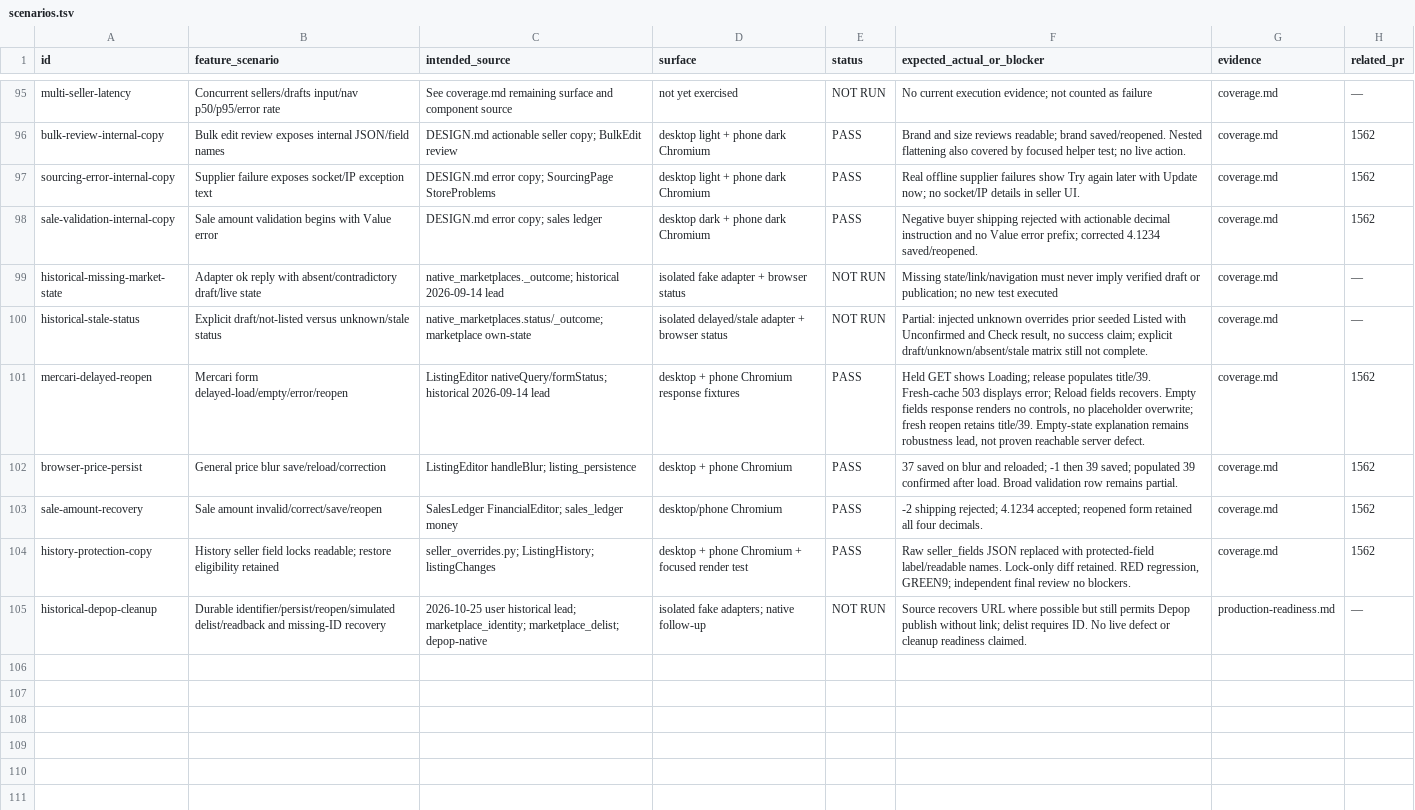
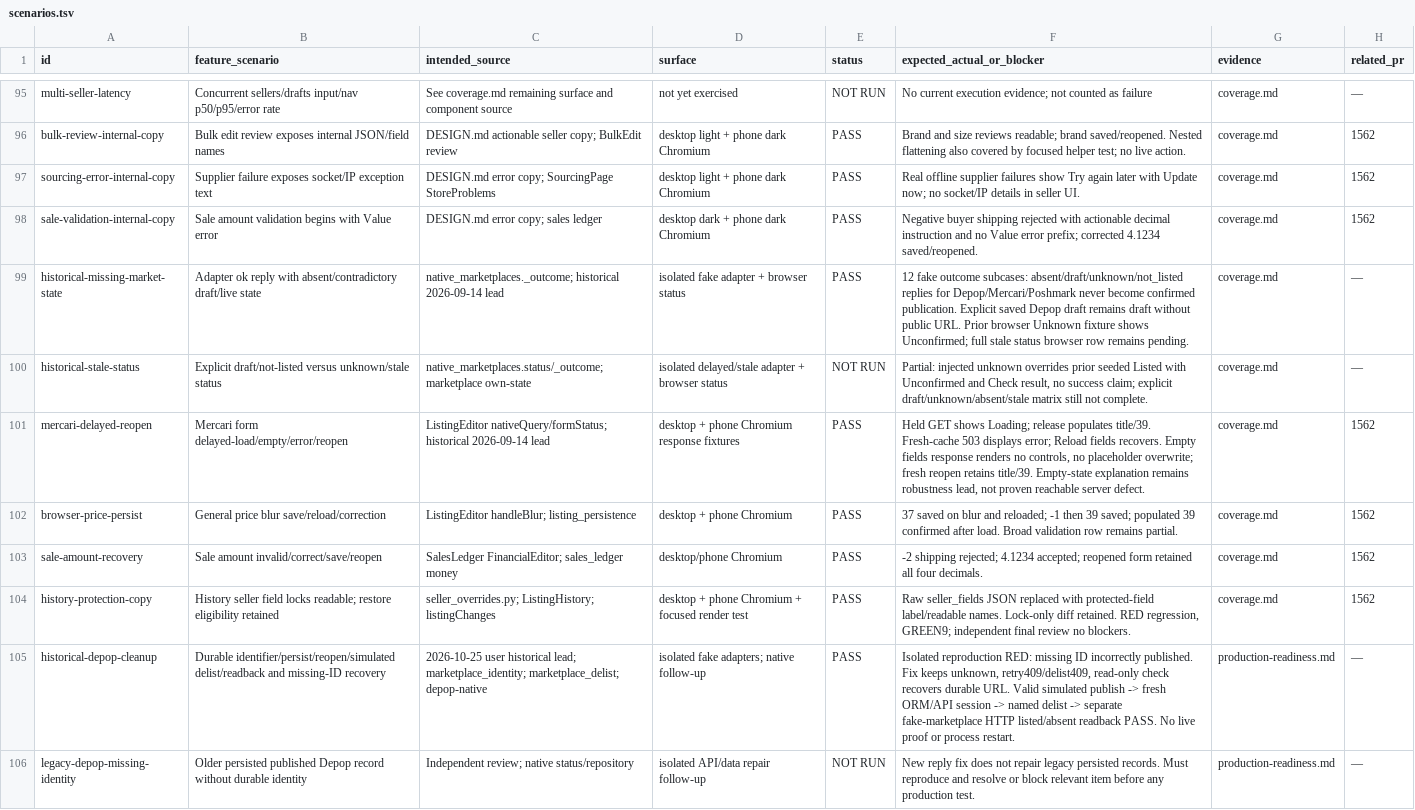
Before and after one commit to btxbtwn/anteroom, a TSV file: docs/audit/2026-11-16-sandbox/scenarios.tsv, drawn as a sheet; only a part is shown, gaps mark what is left out.

Commit message:
fix: require Depop listing identity before confirming publication

```diff
--- a/docs/audit/2026-11-16-sandbox/scenarios.tsv
+++ b/docs/audit/2026-11-16-sandbox/scenarios.tsv
@@ -98,3 +98,3 @@ sourcing-error-internal-copy	Supplier failure exposes socket/IP exception text	D
 sale-validation-internal-copy	Sale amount validation begins with Value error	DESIGN.md error copy; sales ledger	desktop dark + phone dark Chromium	PASS	Negative buyer shipping rejected with actionable decimal instruction and no Value error prefix; corrected 4.1234 saved/reopened.	coverage.md	1562
-historical-missing-market-state	Adapter ok reply with absent/contradictory draft/live state	native_marketplaces._outcome; historical 2026-09-14 lead	isolated fake adapter + browser status	NOT RUN	Missing state/link/navigation must never imply verified draft or publication; no new test executed	coverage.md	—
+historical-missing-market-state	Adapter ok reply with absent/contradictory draft/live state	native_marketplaces._outcome; historical 2026-09-14 lead	isolated fake adapter + browser status	PASS	12 fake outcome subcases: absent/draft/unknown/not_listed replies for Depop/Mercari/Poshmark never become confirmed publication. Explicit saved Depop draft remains draft without public URL. Prior browser Unknown fixture shows Unconfirmed; full stale status browser row remains pending.	coverage.md	—
 historical-stale-status	Explicit draft/not-listed versus unknown/stale status	native_marketplaces.status/_outcome; marketplace own-state	isolated delayed/stale adapter + browser status	NOT RUN	Partial: injected unknown overrides prior seeded Listed with Unconfirmed and Check result, no success claim; explicit draft/unknown/absent/stale matrix still not complete.	coverage.md	—
@@ -104,2 +104,3 @@ sale-amount-recovery	Sale amount invalid/correct/save/reopen	SalesLedger Financi
 history-protection-copy	History seller field locks readable; restore eligibility retained	seller_overrides.py; ListingHistory; listingChanges	desktop + phone Chromium + focused render test	PASS	Raw seller_fields JSON replaced with protected-field label/readable names. Lock-only diff retained. RED regression, GREEN9; independent final review no blockers.	coverage.md	1562
-historical-depop-cleanup	Durable identifier/persist/reopen/simulated delist/readback and missing-ID recovery	2026-10-25 user historical lead; marketplace_identity; marketplace_delist; depop-native	isolated fake adapters; native follow-up	NOT RUN	Source recovers URL where possible but still permits Depop publish without link; delist requires ID. No live defect or cleanup readiness claimed.	production-readiness.md	—
+historical-depop-cleanup	Durable identifier/persist/reopen/simulated delist/readback and missing-ID recovery	2026-10-25 user historical lead; marketplace_identity; marketplace_delist; depop-native	isolated fake adapters; native follow-up	PASS	Isolated reproduction RED: missing ID incorrectly published. Fix keeps unknown, retry409/delist409, read-only check recovers durable URL. Valid simulated publish -> fresh ORM/API session -> named delist -> separate fake-marketplace HTTP listed/absent readback PASS. No live proof or process restart.	production-readiness.md	—
+legacy-depop-missing-identity	Older persisted published Depop record without durable identity	Independent review; native status/repository	isolated API/data repair follow-up	NOT RUN	New reply fix does not repair legacy persisted records. Must reproduce and resolve or block relevant item before any production test.	production-readiness.md	—
```
Also changed, not shown: 5 other files.
